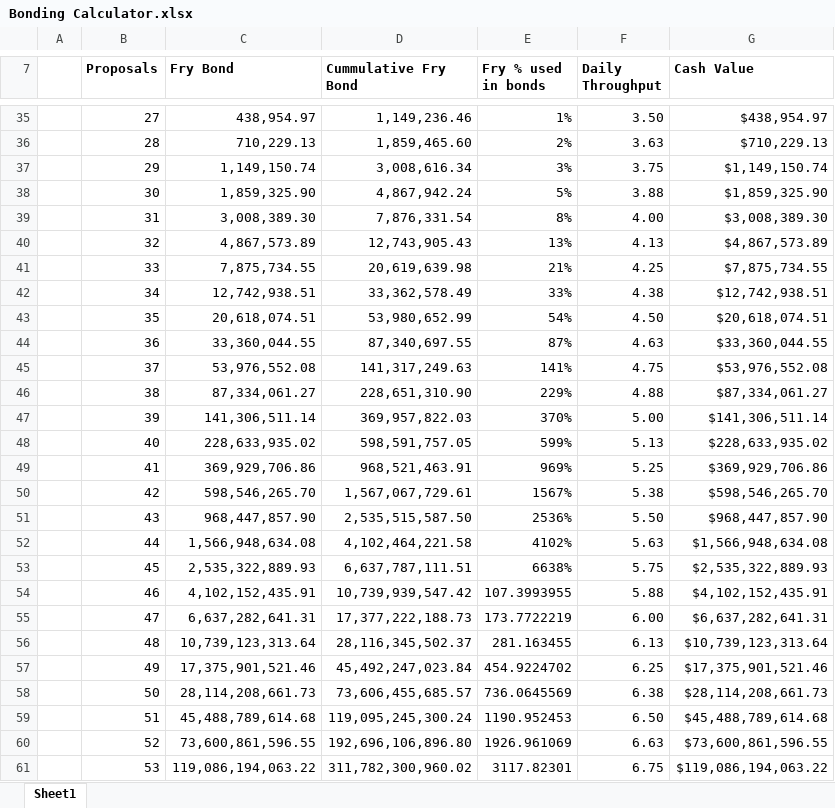
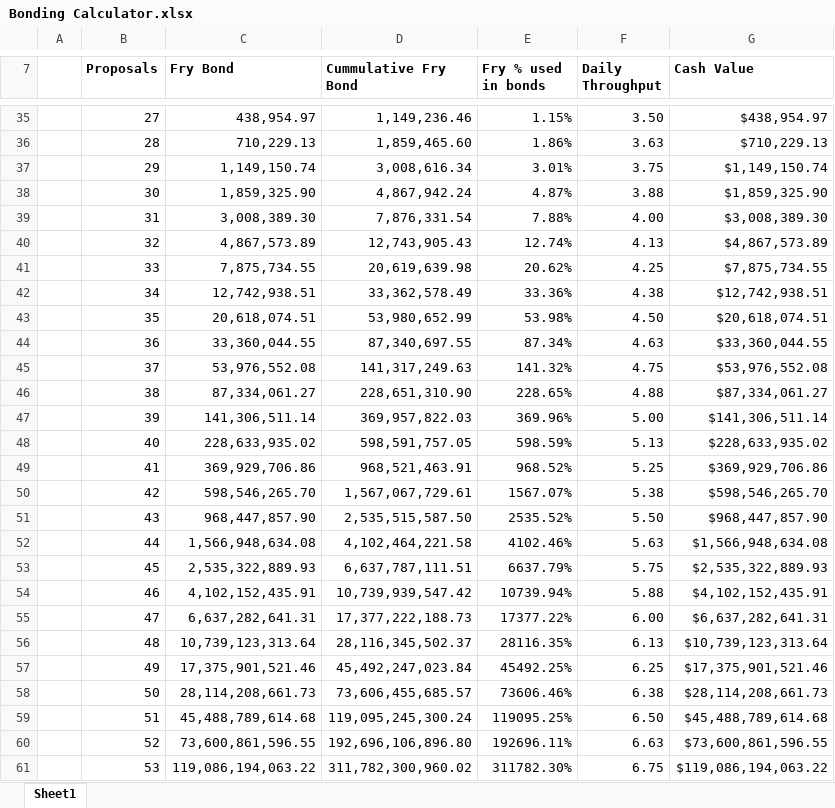
Before and after one commit to team-toast/Foundry, an Excel workbook: smart-contracts/plutarc/Bonding Calculator.xlsx, sheet Sheet1, drawn as a sheet; only a part is shown, gaps mark what is left out; values as stored, in another font and other column widths than the file's, no borders; conditional formats not drawn; the diff covers the shown part only; the diff names each change by its address in the sheet, - before the commit and + after, or states it on an @@ line.

```diff
--- a/smart-contracts/plutarc/Bonding Calculator.xlsx (sheet Sheet1)
+++ b/smart-contracts/plutarc/Bonding Calculator.xlsx (sheet Sheet1)
-E35 (Fry % used in bonds): 1%
+E35 (Fry % used in bonds): 1.15%
-E36 (Fry % used in bonds): 2%
+E36 (Fry % used in bonds): 1.86%
-E37 (Fry % used in bonds): 3%
+E37 (Fry % used in bonds): 3.01%
-E38 (Fry % used in bonds): 5%
+E38 (Fry % used in bonds): 4.87%
-E39 (Fry % used in bonds): 8%
+E39 (Fry % used in bonds): 7.88%
-E40 (Fry % used in bonds): 13%
+E40 (Fry % used in bonds): 12.74%
-E41 (Fry % used in bonds): 21%
+E41 (Fry % used in bonds): 20.62%
-E42 (Fry % used in bonds): 33%
+E42 (Fry % used in bonds): 33.36%
-E43 (Fry % used in bonds): 54%
+E43 (Fry % used in bonds): 53.98%
-E44 (Fry % used in bonds): 87%
+E44 (Fry % used in bonds): 87.34%
-E45 (Fry % used in bonds): 141%
+E45 (Fry % used in bonds): 141.32%
-E46 (Fry % used in bonds): 229%
+E46 (Fry % used in bonds): 228.65%
-E47 (Fry % used in bonds): 370%
+E47 (Fry % used in bonds): 369.96%
-E48 (Fry % used in bonds): 599%
+E48 (Fry % used in bonds): 598.59%
-E49 (Fry % used in bonds): 969%
+E49 (Fry % used in bonds): 968.52%
-E50 (Fry % used in bonds): 1567%
+E50 (Fry % used in bonds): 1567.07%
-E51 (Fry % used in bonds): 2536%
+E51 (Fry % used in bonds): 2535.52%
-E52 (Fry % used in bonds): 4102%
+E52 (Fry % used in bonds): 4102.46%
-E53 (Fry % used in bonds): 6638%
+E53 (Fry % used in bonds): 6637.79%
-E54 (Fry % used in bonds): 107.3993955
+E54 (Fry % used in bonds): 10739.94%
-E55 (Fry % used in bonds): 173.7722219
+E55 (Fry % used in bonds): 17377.22%
-E56 (Fry % used in bonds): 281.163455
+E56 (Fry % used in bonds): 28116.35%
-E57 (Fry % used in bonds): 454.9224702
+E57 (Fry % used in bonds): 45492.25%
-E58 (Fry % used in bonds): 736.0645569
+E58 (Fry % used in bonds): 73606.46%
-E59 (Fry % used in bonds): 1190.952453
+E59 (Fry % used in bonds): 119095.25%
-E60 (Fry % used in bonds): 1926.961069
+E60 (Fry % used in bonds): 192696.11%
-E61 (Fry % used in bonds): 3117.82301
+E61 (Fry % used in bonds): 311782.30%
```
Also changed, not shown: 77 edited cells elsewhere in this sheet, 1 other file.
